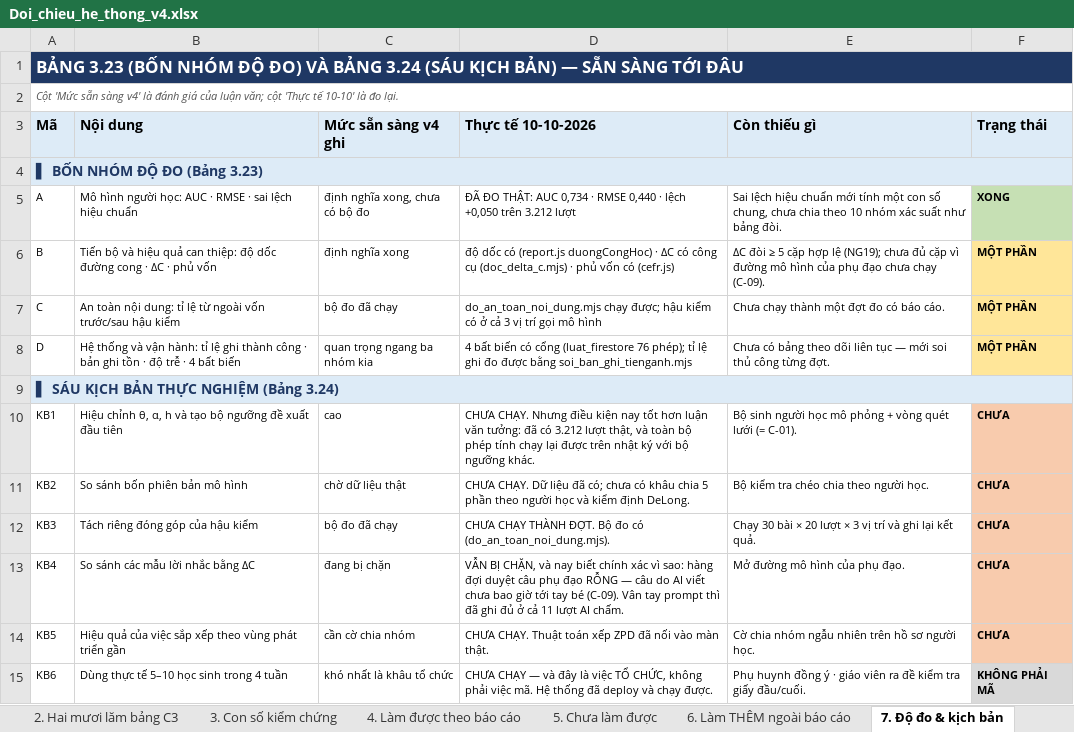
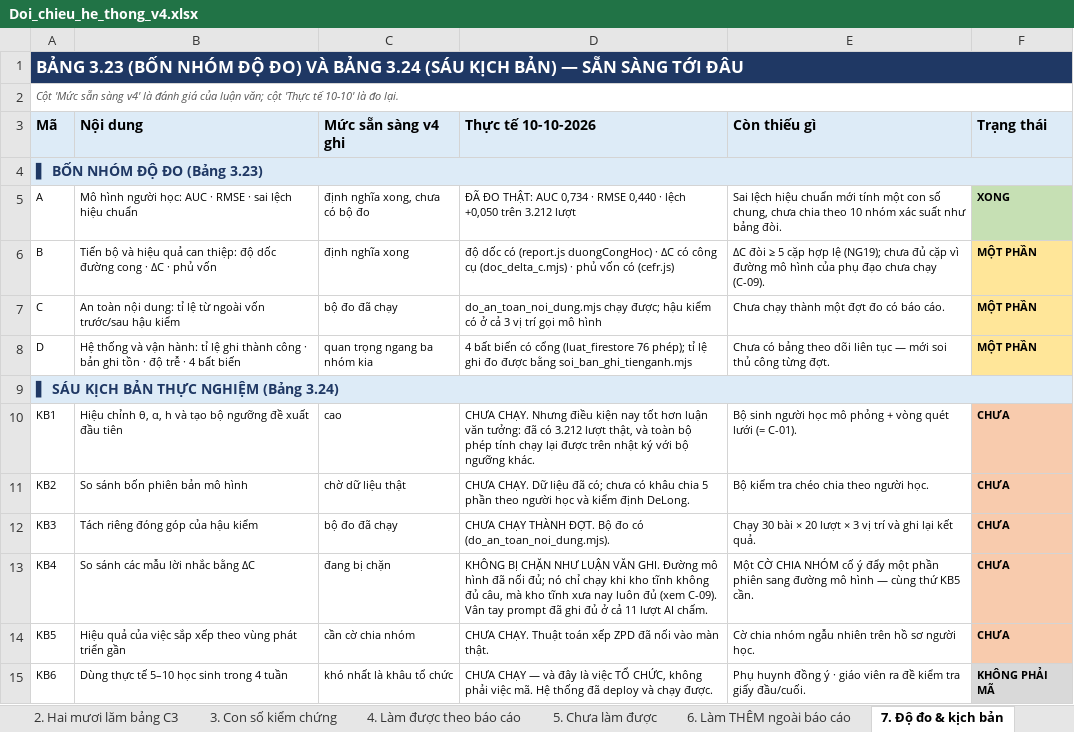
Before and after one commit to mobiluckvn/toan, an Excel workbook: docs/Doi_chieu_he_thong_v4.xlsx, sheet 7. Độ đo & kịch bản, drawn as a sheet; values as stored, in another font and other column widths than the file's, no borders; the diff names each change by its address in the sheet, - before the commit and + after, or states it on an @@ line.

```diff
--- a/docs/Doi_chieu_he_thong_v4.xlsx (sheet 7. Độ đo & kịch bản)
+++ b/docs/Doi_chieu_he_thong_v4.xlsx (sheet 7. Độ đo & kịch bản)
-D13 (Thực tế 10-10-2026): VẪN BỊ CHẶN, và nay biết chính xác vì sao: hàng đợi duyệt câu phụ đạo RỖNG — câu do AI viết chưa bao giờ tới tay bé (C-09). Vân tay prompt thì đã ghi…
+D13 (Thực tế 10-10-2026): KHÔNG BỊ CHẶN NHƯ LUẬN VĂN GHI. Đường mô hình đã nối đủ; nó chỉ chạy khi kho tĩnh không đủ câu, mà kho tĩnh xưa nay luôn đủ (xem C-09). Vân tay prompt đã ghi…
-E13 (Còn thiếu gì): Mở đường mô hình của phụ đạo.
+E13 (Còn thiếu gì): Một CỜ CHIA NHÓM cố ý đẩy một phần phiên sang đường mô hình — cùng thứ KB5 cần.
```
Also changed, not shown: sheet 8. Việc nên làm tiếp, sheet 5. Chưa làm được, 1 other file.
